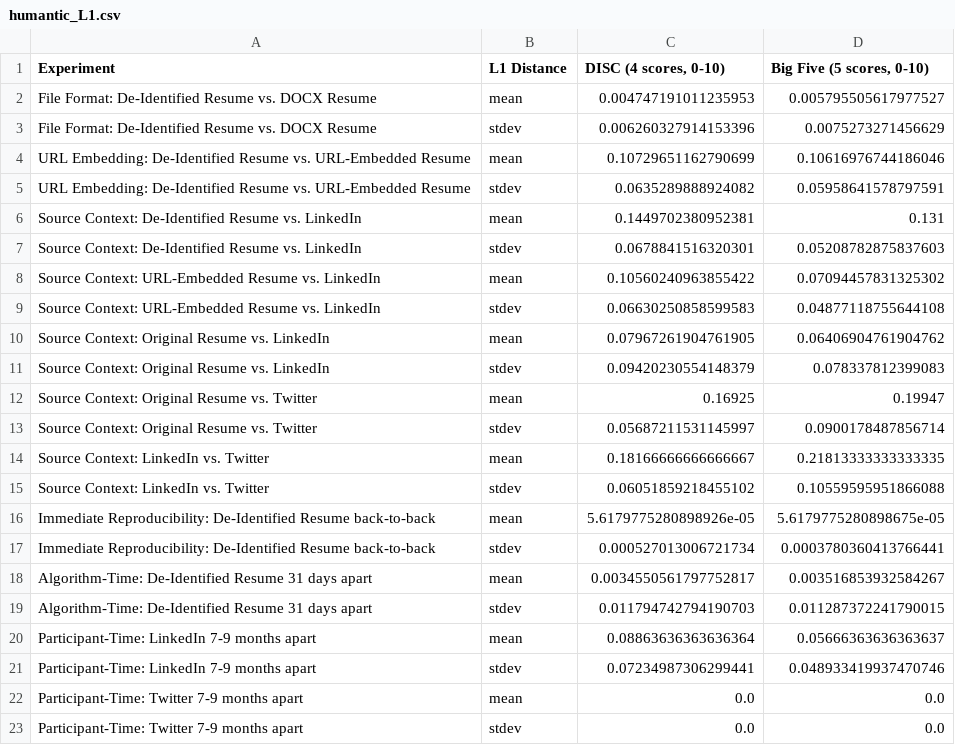
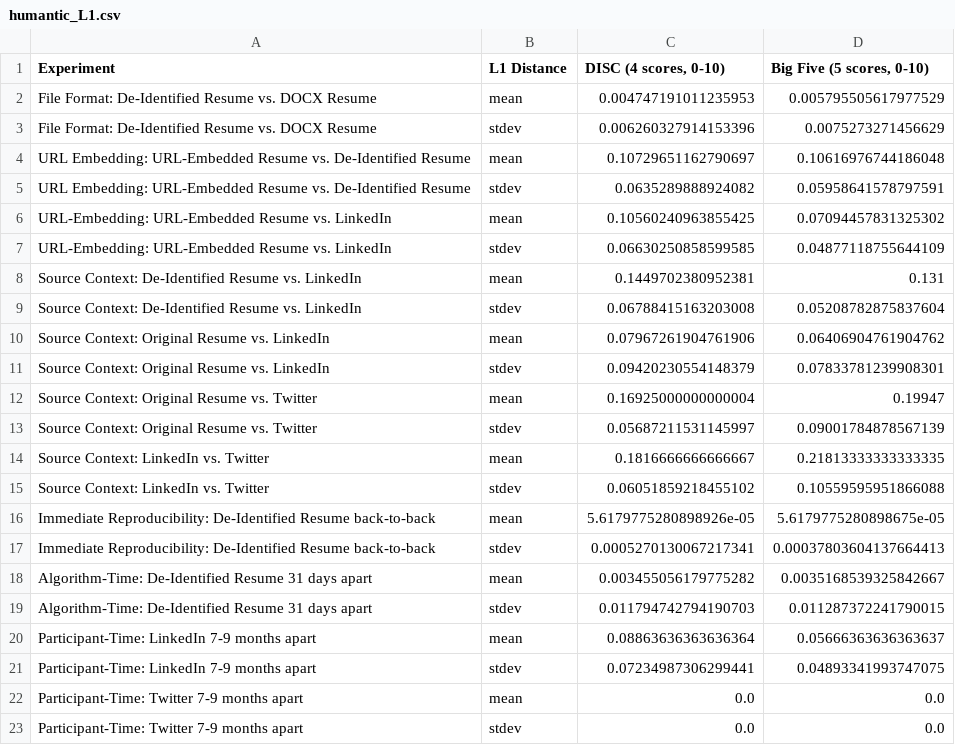
Before and after one commit to DataResponsibly/hiring-stability-audit, a CSV file: results/humantic_L1.csv, drawn as a sheet.

Commit message:
move url embed vs LI out of source context

```diff
--- a/results/humantic_L1.csv
+++ b/results/humantic_L1.csv
@@ -1,22 +1,22 @@
 Experiment,L1 Distance,"DISC (4 scores, 0-10)","Big Five (5 scores, 0-10)"
-File Format: De-Identified Resume vs. DOCX Resume,mean,0.004747191011235953,0.005795505617977527
+File Format: De-Identified Resume vs. DOCX Resume,mean,0.004747191011235953,0.005795505617977529
 File Format: De-Identified Resume vs. DOCX Resume,stdev,0.006260327914153396,0.0075273271456629
-URL Embedding: De-Identified Resume vs. URL-Embedded Resume,mean,0.10729651162790699,0.10616976744186046
-URL Embedding: De-Identified Resume vs. URL-Embedded Resume,stdev,0.0635289888924082,0.05958641578797591
+URL Embedding: URL-Embedded Resume vs. De-Identified Resume,mean,0.10729651162790697,0.10616976744186048
+URL Embedding: URL-Embedded Resume vs. De-Identified Resume,stdev,0.0635289888924082,0.05958641578797591
+URL-Embedding: URL-Embedded Resume vs. LinkedIn,mean,0.10560240963855425,0.07094457831325302
+URL-Embedding: URL-Embedded Resume vs. LinkedIn,stdev,0.06630250858599585,0.04877118755644109
 Source Context: De-Identified Resume vs. LinkedIn,mean,0.1449702380952381,0.131
-Source Context: De-Identified Resume vs. LinkedIn,stdev,0.0678841516320301,0.05208782875837603
-Source Context: URL-Embedded Resume vs. LinkedIn,mean,0.10560240963855422,0.07094457831325302
-Source Context: URL-Embedded Resume vs. LinkedIn,stdev,0.06630250858599583,0.04877118755644108
-Source Context: Original Resume vs. LinkedIn,mean,0.07967261904761905,0.06406904761904762
-Source Context: Original Resume vs. LinkedIn,stdev,0.09420230554148379,0.078337812399083
-Source Context: Original Resume vs. Twitter,mean,0.16925,0.19947
-Source Context: Original Resume vs. Twitter,stdev,0.05687211531145997,0.0900178487856714
-Source Context: LinkedIn vs. Twitter,mean,0.18166666666666667,0.21813333333333335
+Source Context: De-Identified Resume vs. LinkedIn,stdev,0.06788415163203008,0.05208782875837604
+Source Context: Original Resume vs. LinkedIn,mean,0.07967261904761906,0.06406904761904762
+Source Context: Original Resume vs. LinkedIn,stdev,0.09420230554148379,0.07833781239908301
+Source Context: Original Resume vs. Twitter,mean,0.16925000000000004,0.19947
+Source Context: Original Resume vs. Twitter,stdev,0.05687211531145997,0.09001784878567139
+Source Context: LinkedIn vs. Twitter,mean,0.1816666666666667,0.21813333333333335
 Source Context: LinkedIn vs. Twitter,stdev,0.06051859218455102,0.10559595951866088
 Immediate Reproducibility: De-Identified Resume back-to-back,mean,5.6179775280898926e-05,5.6179775280898675e-05
-Immediate Reproducibility: De-Identified Resume back-to-back,stdev,0.000527013006721734,0.0003780360413766441
-Algorithm-Time: De-Identified Resume 31 days apart,mean,0.0034550561797752817,0.003516853932584267
+Immediate Reproducibility: De-Identified Resume back-to-back,stdev,0.0005270130067217341,0.00037803604137664413
+Algorithm-Time: De-Identified Resume 31 days apart,mean,0.003455056179775282,0.0035168539325842667
 Algorithm-Time: De-Identified Resume 31 days apart,stdev,0.011794742794190703,0.011287372241790015
 Participant-Time: LinkedIn 7-9 months apart,mean,0.08863636363636364,0.05666363636363637
-Participant-Time: LinkedIn 7-9 months apart,stdev,0.07234987306299441,0.048933419937470746
+Participant-Time: LinkedIn 7-9 months apart,stdev,0.07234987306299441,0.04893341993747075
 Participant-Time: Twitter 7-9 months apart,mean,0.0,0.0
```
Also changed, not shown: results/crystal_L1.csv, results/humantic_correlations.csv, 3 other files.
